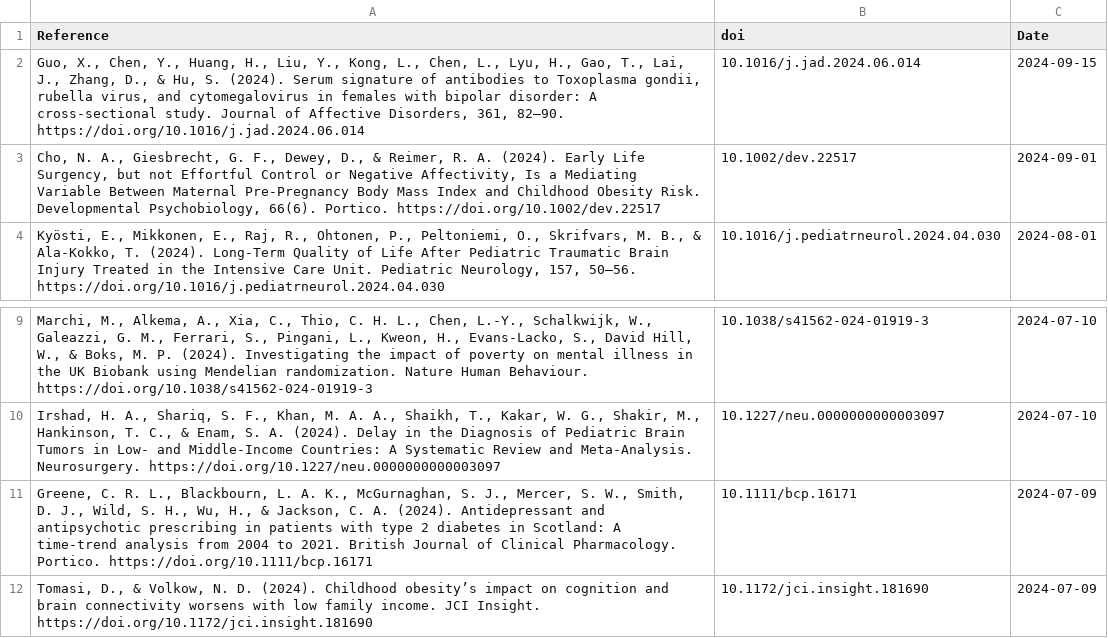
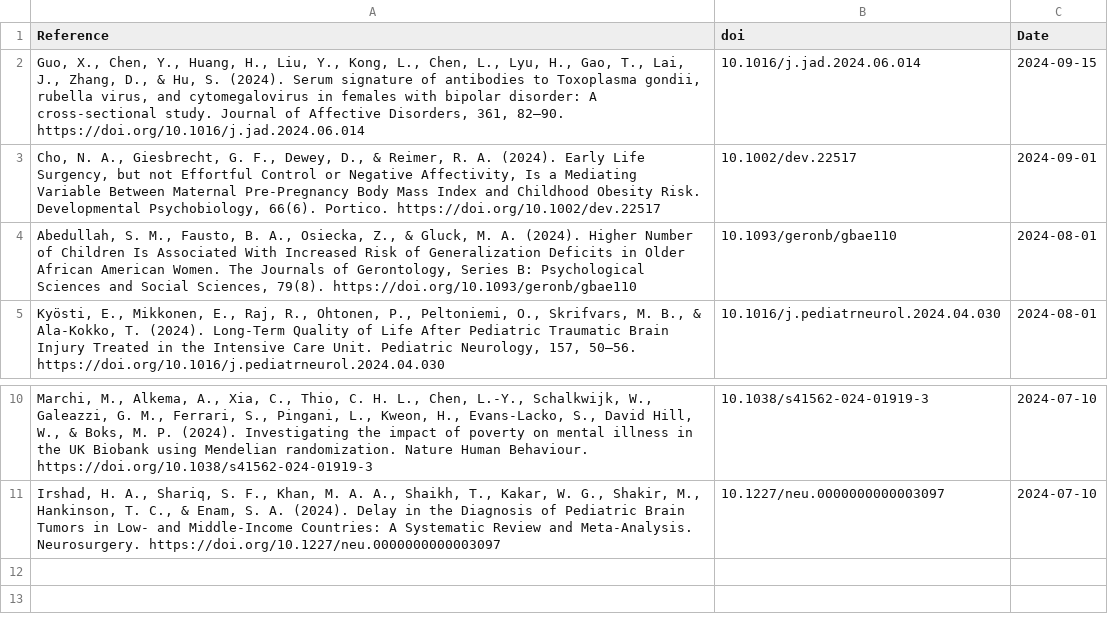
Before and after one commit to FedeGiovannetti/SESNeuroscienceRefs, a CSV file: SESneuroscienceRefs/Data/references_pubmed_ ((socioeconomic status) OR (poverty)) AND (brain) .csv, drawn as a sheet; only a part is shown, gaps mark what is left out.

```diff
--- a/SESneuroscienceRefs/Data/references_pubmed_ ((socioeconomic status) OR (poverty)) AND (brain) .csv
+++ b/SESneuroscienceRefs/Data/references_pubmed_ ((socioeconomic status) OR (poverty)) AND (brain) .csv
@@ -3,2 +3,3 @@
 "Cho, N. A., Giesbrecht, G. F., Dewey, D., & Reimer, R. A. (2024). Early Life Surgency, but not Effortful Control or Negative Affectivity, Is a Mediating Variable Between Maternal Pre‐Pregnancy Body Mass Index and Childhood Obesity Risk. Developmental Psychobiology, 66(6). Portico. https://doi.org/10.1002/dev.22517","10.1002/dev.22517",2024-09-01
+"Abedullah, S. M., Fausto, B. A., Osiecka, Z., & Gluck, M. A. (2024). Higher Number of Children Is Associated With Increased Risk of Generalization Deficits in Older African American Women. The Journals of Gerontology, Series B: Psychological Sciences and Social Sciences, 79(8). https://doi.org/10.1093/geronb/gbae110","10.1093/geronb/gbae110",2024-08-01
 "Kyösti, E., Mikkonen, E., Raj, R., Ohtonen, P., Peltoniemi, O., Skrifvars, M. B., & Ala-Kokko, T. (2024). Long-Term Quality of Life After Pediatric Traumatic Brain Injury Treated in the Intensive Care Unit. Pediatric Neurology, 157, 50–56. https://doi.org/10.1016/j.pediatrneurol.2024.04.030","10.1016/j.pediatrneurol.2024.04.030",2024-08-01
@@ -10,3 +11 @@
 "Irshad, H. A., Shariq, S. F., Khan, M. A. A., Shaikh, T., Kakar, W. G., Shakir, M., Hankinson, T. C., & Enam, S. A. (2024). Delay in the Diagnosis of Pediatric Brain Tumors in Low- and Middle-Income Countries: A Systematic Review and Meta-Analysis. Neurosurgery. https://doi.org/10.1227/neu.0000000000003097","10.1227/neu.0000000000003097",2024-07-10
-"Greene, C. R. L., Blackbourn, L. A. K., McGurnaghan, S. J., Mercer, S. W., Smith, D. J., Wild, S. H., Wu, H., & Jackson, C. A. (2024). Antidepressant and antipsychotic prescribing in patients with type 2 diabetes in Scotland: A time‐trend analysis from 2004 to 2021. British Journal of Clinical Pharmacology. Portico. https://doi.org/10.1111/bcp.16171","10.1111/bcp.16171",2024-07-09
-"Tomasi, D., & Volkow, N. D. (2024). Childhood obesity’s impact on cognition and brain connectivity worsens with low family income. JCI Insight. https://doi.org/10.1172/jci.insight.181690","10.1172/jci.insight.181690",2024-07-09
```
Also changed, not shown: SESneuroscienceRefs/Data/references_pubmed_ ((socioeconomic status) OR (poverty)) AND (neuroscience) .csv.
